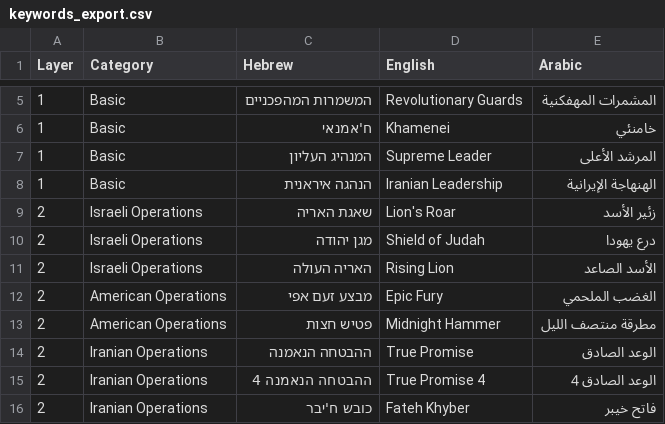
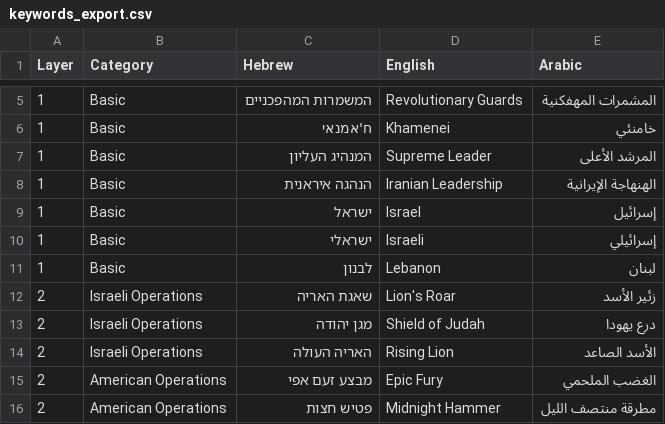
Before and after one commit to raghadzmahmoud/iranian_news_scraper, a CSV file: keywords_export.csv, drawn as a sheet; only a part is shown, gaps mark what is left out; the shorter side is filled out with more unchanged rows; the diff names each change by its address in the sheet, - before the commit and + after, or states it on an @@ line.

```diff
--- a/keywords_export.csv
+++ b/keywords_export.csv
+row 9: 1 | Basic | ישראל | Israel | إسرائيل
+row 10: 1 | Basic | ישראלי | Israeli | إسرائيلي
+row 11: 1 | Basic | לבנון | Lebanon | لبنان
```
Also changed, not shown: 33 other files.
